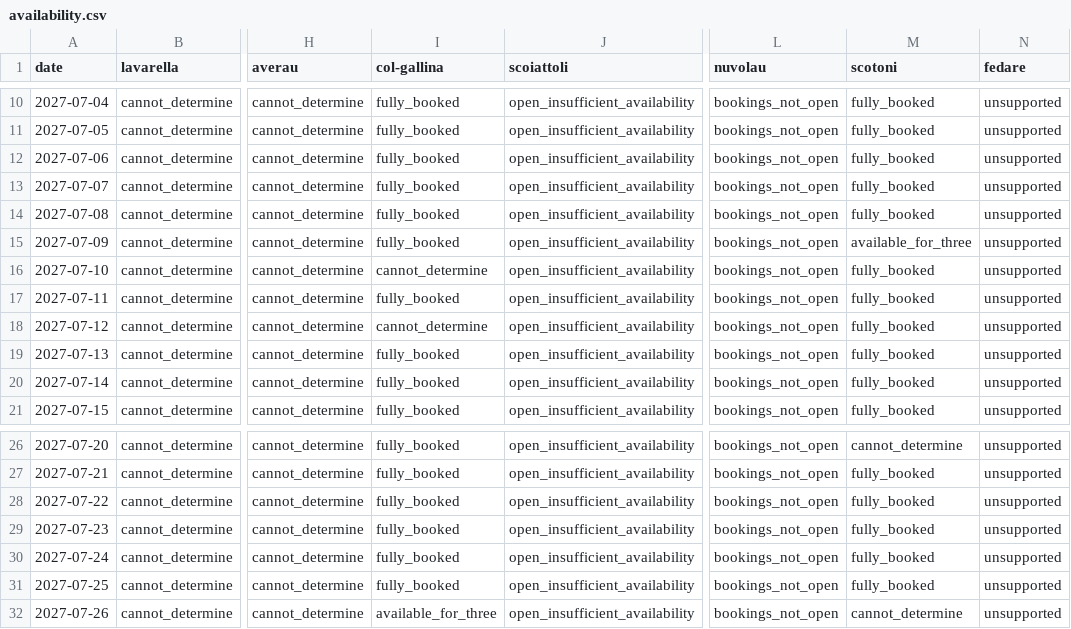
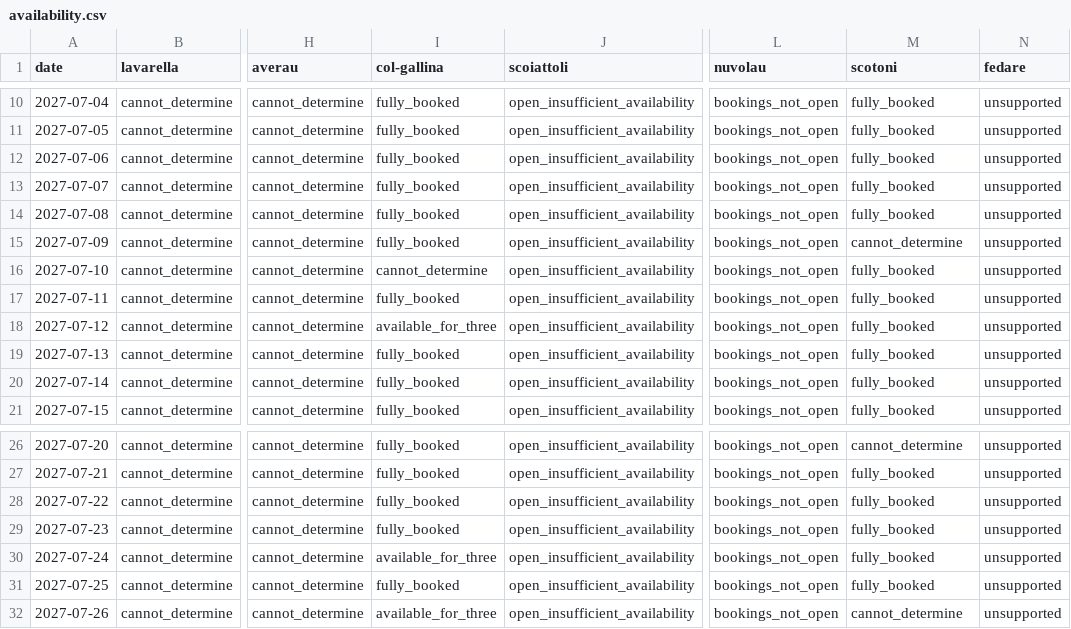
Before and after one commit to hisume/av1, a CSV file: reports/latest/availability.csv, drawn as a sheet; only a part is shown, gaps mark what is left out; the diff names each change by its address in the sheet, - before the commit and + after, or states it on an @@ line.

```diff
--- a/reports/latest/availability.csv
+++ b/reports/latest/availability.csv
-M15 (scotoni): available_for_three
+M15 (scotoni): cannot_determine
-I18 (col-gallina): cannot_determine
+I18 (col-gallina): available_for_three
-I30 (col-gallina): fully_booked
+I30 (col-gallina): available_for_three
```
Also changed, not shown: 5 other files.
